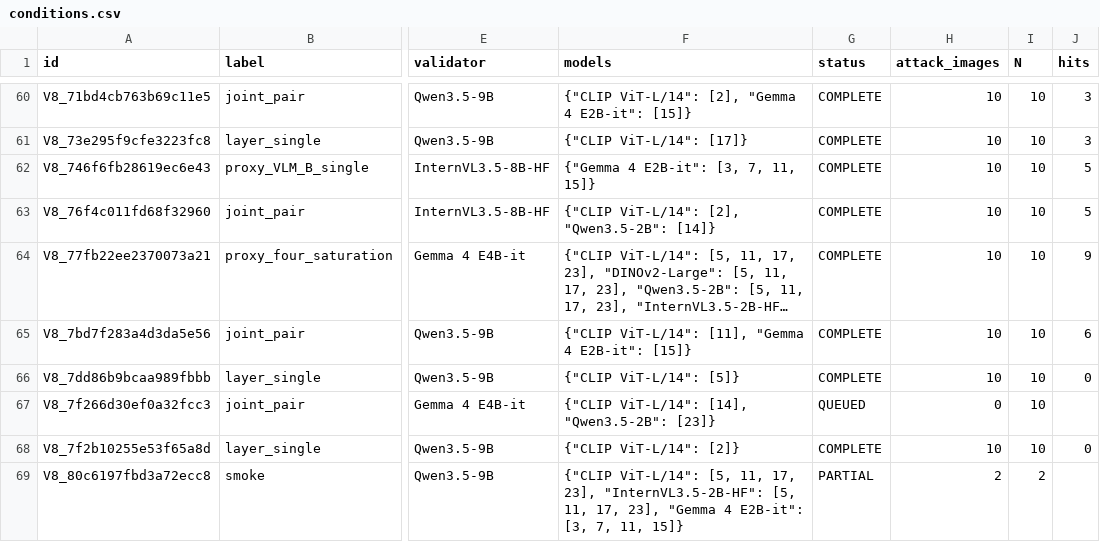
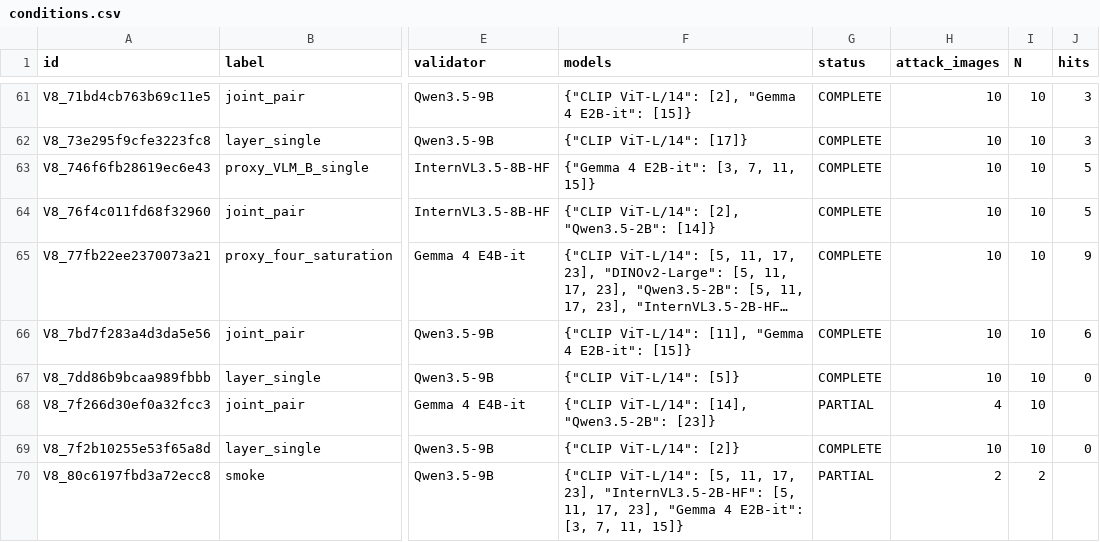
Before and after one commit to pe0-p1e/exper-tran, a CSV file: experiments/2026-10-a100-precommercial-v7-targeted-50/reports/v8_stage12_joint24h/reports/conditions.csv, drawn as a sheet; only a part is shown, gaps mark what is left out; long unchanged cells end in …; addresses are those after the commit; the diff covers the shown part only; the diff names each change by its address in the sheet, - before the commit and + after, or states it on an @@ line.

```diff
--- a/experiments/2026-10-a100-precommercial-v7-targeted-50/reports/v8_stage12_joint24h/reports/conditions.csv
+++ b/experiments/2026-10-a100-precommercial-v7-targeted-50/reports/v8_stage12_joint24h/reports/conditions.csv
-G68 (status): QUEUED
+G68 (status): PARTIAL
-H68 (attack_images): 0
+H68 (attack_images): 4
```
Also changed, not shown: 2 added rows and 18 edited cells elsewhere in this file, experiments/2026-10-a100-precommercial-v7-targeted-50/reports/v8_stage12_joint24h/gradient_compatibility_aggregate.csv, experiments/2026-10-a100-precommercial-v7-targeted-50/reports/v8_stage12_joint24h/reports/directions.csv, 14 other files.
